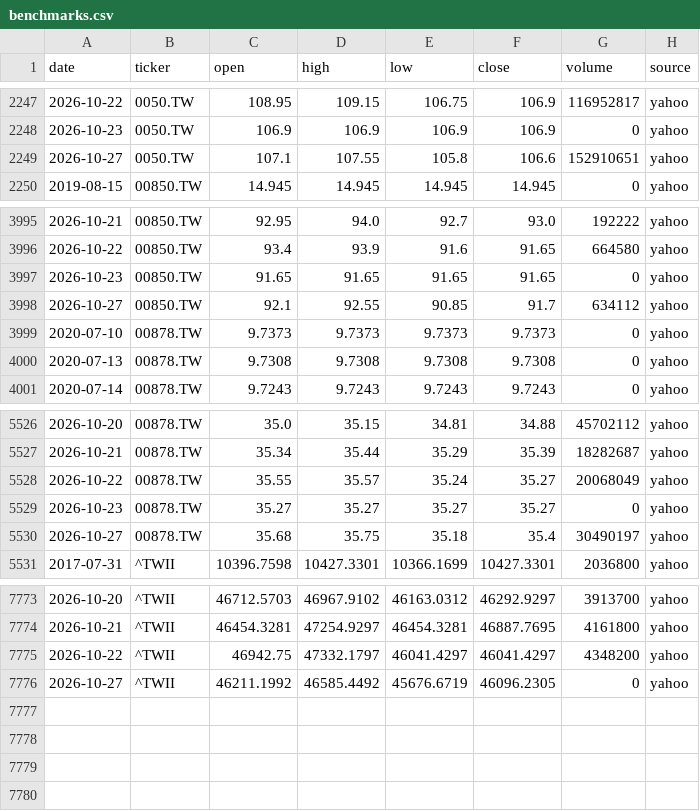
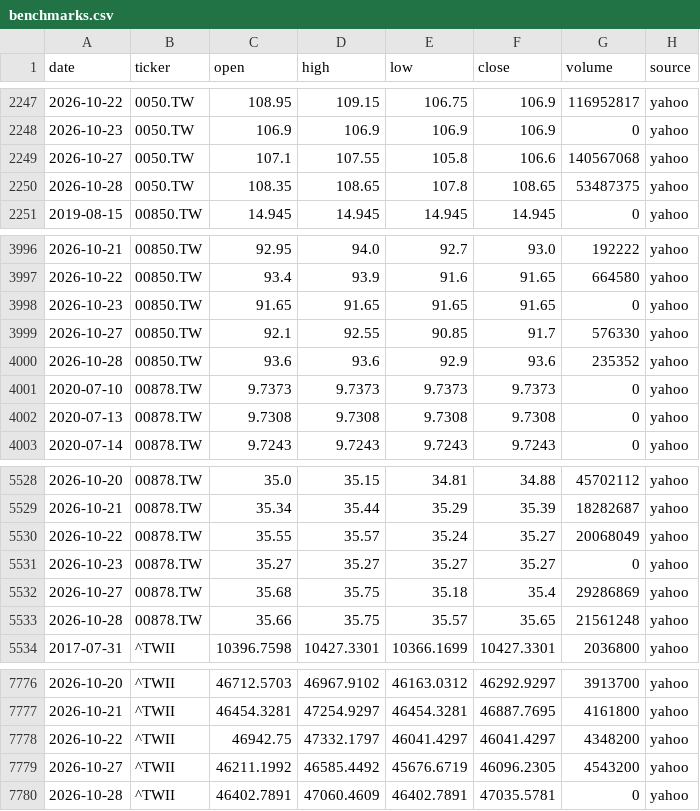
Before and after one commit to Hendrick0815/ESG_AI_Dashboard, a CSV file: data/processed/benchmarks.csv, drawn as a sheet; only a part is shown, gaps mark what is left out.

```diff
--- a/data/processed/benchmarks.csv
+++ b/data/processed/benchmarks.csv
@@ -2248,3 +2248,4 @@
 2026-10-23,0050.TW,106.9,106.9,106.9,106.9,0,yahoo
-2026-10-27,0050.TW,107.1,107.55,105.8,106.6,152910651,yahoo
+2026-10-27,0050.TW,107.1,107.55,105.8,106.6,140567068,yahoo
+2026-10-28,0050.TW,108.35,108.65,107.8,108.65,53487375,yahoo
 2019-08-15,00850.TW,14.945,14.945,14.945,14.945,0,yahoo
@@ -3997,3 +3998,4 @@
 2026-10-23,00850.TW,91.65,91.65,91.65,91.65,0,yahoo
-2026-10-27,00850.TW,92.1,92.55,90.85,91.7,634112,yahoo
+2026-10-27,00850.TW,92.1,92.55,90.85,91.7,576330,yahoo
+2026-10-28,00850.TW,93.6,93.6,92.9,93.6,235352,yahoo
 2020-07-10,00878.TW,9.7373,9.7373,9.7373,9.7373,0,yahoo
@@ -5529,3 +5531,4 @@
 2026-10-23,00878.TW,35.27,35.27,35.27,35.27,0,yahoo
-2026-10-27,00878.TW,35.68,35.75,35.18,35.4,30490197,yahoo
+2026-10-27,00878.TW,35.68,35.75,35.18,35.4,29286869,yahoo
+2026-10-28,00878.TW,35.66,35.75,35.57,35.65,21561248,yahoo
 2017-07-31,^TWII,10396.7598,10427.3301,10366.1699,10427.3301,2036800,yahoo
@@ -7775,2 +7778,3 @@
 2026-10-22,^TWII,46942.75,47332.1797,46041.4297,46041.4297,4348200,yahoo
-2026-10-27,^TWII,46211.1992,46585.4492,45676.6719,46096.2305,0,yahoo
+2026-10-27,^TWII,46211.1992,46585.4492,45676.6719,46096.2305,4543200,yahoo
+2026-10-28,^TWII,46402.7891,47060.4609,46402.7891,47035.5781,0,yahoo
```
Also changed, not shown: data/processed/update_log.csv, 5 other files.
